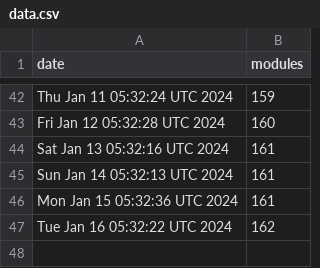
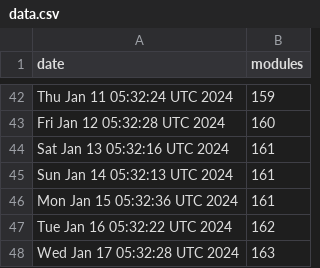
Before and after one commit to jpadams/daggerverse-stats, a CSV file: data.csv, drawn as a sheet; only a part is shown, gaps mark what is left out; the diff names each change by its address in the sheet, - before the commit and + after, or states it on an @@ line.

```diff
--- a/data.csv
+++ b/data.csv
+row 48: Wed Jan 17 05:32:28 UTC 2024 | 163
```
Also changed, not shown: 1 other file.
